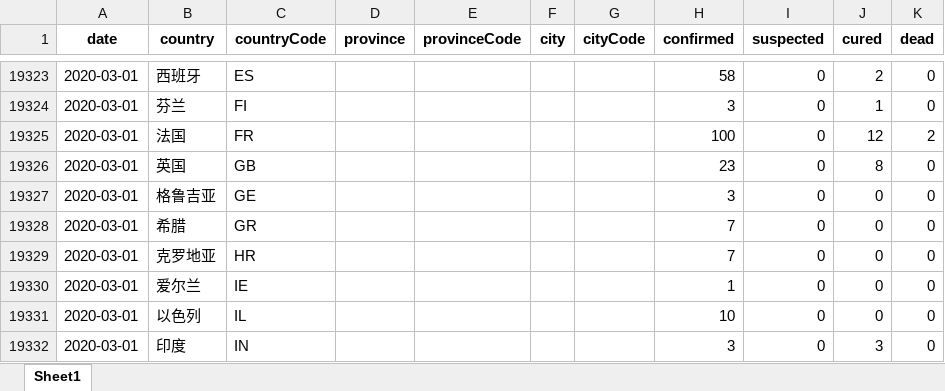
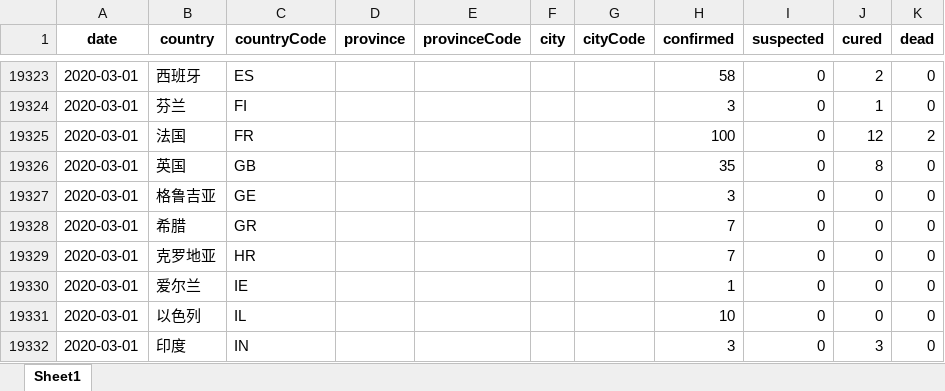
Before and after one commit to canghailan/Wuhan-2019-nCoV, an Excel workbook: Wuhan-2019-nCoV.xlsx, sheet Sheet1, drawn as a sheet; only a part is shown, gaps mark what is left out; values as stored, in another font and other column widths than the file's, no borders; the diff covers the shown part only; the diff names each change by its address in the sheet, - before the commit and + after, or states it on an @@ line.

```diff
--- a/Wuhan-2019-nCoV.xlsx (sheet Sheet1)
+++ b/Wuhan-2019-nCoV.xlsx (sheet Sheet1)
-H19326 (confirmed): 23
+H19326 (confirmed): 35
```
Also changed, not shown: 14 edited cells elsewhere in this sheet, 2 other files.
